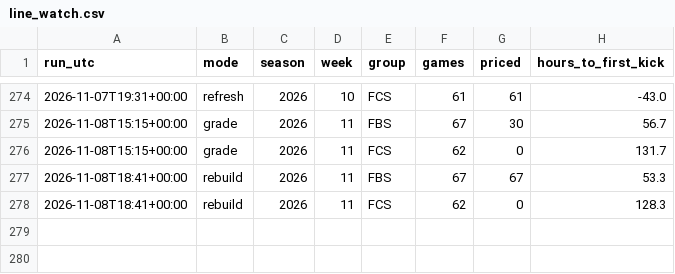
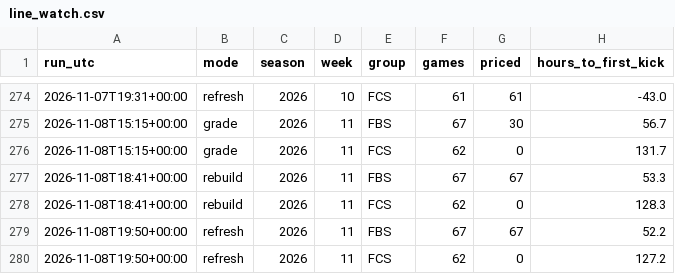
Before and after one commit to fourty2se7en/cfb-card, a CSV file: docs/line_watch.csv, drawn as a sheet; only a part is shown, gaps mark what is left out.

Commit message:
refresh: 2026-11-08T19:50Z

```diff
--- a/docs/line_watch.csv
+++ b/docs/line_watch.csv
@@ -278 +278,3 @@ run_utc,mode,season,week,group,games,priced,hours_to_first_kick
 2026-11-08T18:41+00:00,rebuild,2026,11,FCS,62,0,128.3
+2026-11-08T19:50+00:00,refresh,2026,11,FBS,67,67,52.2
+2026-11-08T19:50+00:00,refresh,2026,11,FCS,62,0,127.2
```
Also changed, not shown: docs/ledger.csv, docs/picks.csv, 8 other files.
